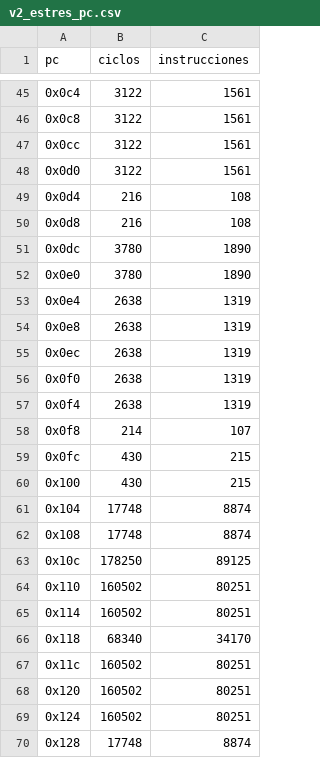
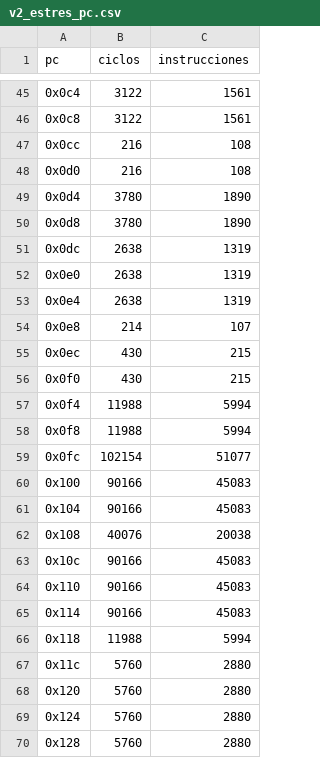
Before and after one commit to Sarnolds18/Proyecto_4_Arqui, a CSV file: docs/mediciones/v2_estres_pc.csv, drawn as a sheet; only a part is shown, gaps mark what is left out; the diff covers the shown part only.

```diff
--- a/docs/mediciones/v2_estres_pc.csv
+++ b/docs/mediciones/v2_estres_pc.csv
@@ -46,25 +46,25 @@ pc,ciclos,instrucciones
 0x0c8,3122,1561
-0x0cc,3122,1561
-0x0d0,3122,1561
-0x0d4,216,108
-0x0d8,216,108
-0x0dc,3780,1890
-0x0e0,3780,1890
+0x0cc,216,108
+0x0d0,216,108
+0x0d4,3780,1890
+0x0d8,3780,1890
+0x0dc,2638,1319
+0x0e0,2638,1319
 0x0e4,2638,1319
-0x0e8,2638,1319
-0x0ec,2638,1319
-0x0f0,2638,1319
-0x0f4,2638,1319
-0x0f8,214,107
-0x0fc,430,215
-0x100,430,215
-0x104,17748,8874
-0x108,17748,8874
-0x10c,178250,89125
-0x110,160502,80251
-0x114,160502,80251
-0x118,68340,34170
-0x11c,160502,80251
-0x120,160502,80251
-0x124,160502,80251
-0x128,17748,8874
+0x0e8,214,107
+0x0ec,430,215
+0x0f0,430,215
+0x0f4,11988,5994
+0x0f8,11988,5994
+0x0fc,102154,51077
+0x100,90166,45083
+0x104,90166,45083
+0x108,40076,20038
+0x10c,90166,45083
+0x110,90166,45083
+0x114,90166,45083
+0x118,11988,5994
+0x11c,5760,2880
+0x120,5760,2880
+0x124,5760,2880
+0x128,5760,2880
```
Also changed, not shown: 21 added rows and 6 edited cells elsewhere in this file, docs/mediciones/v2_20000_pc.csv, docs/mediciones/v2_20000_ticks.csv, 17 other files.
